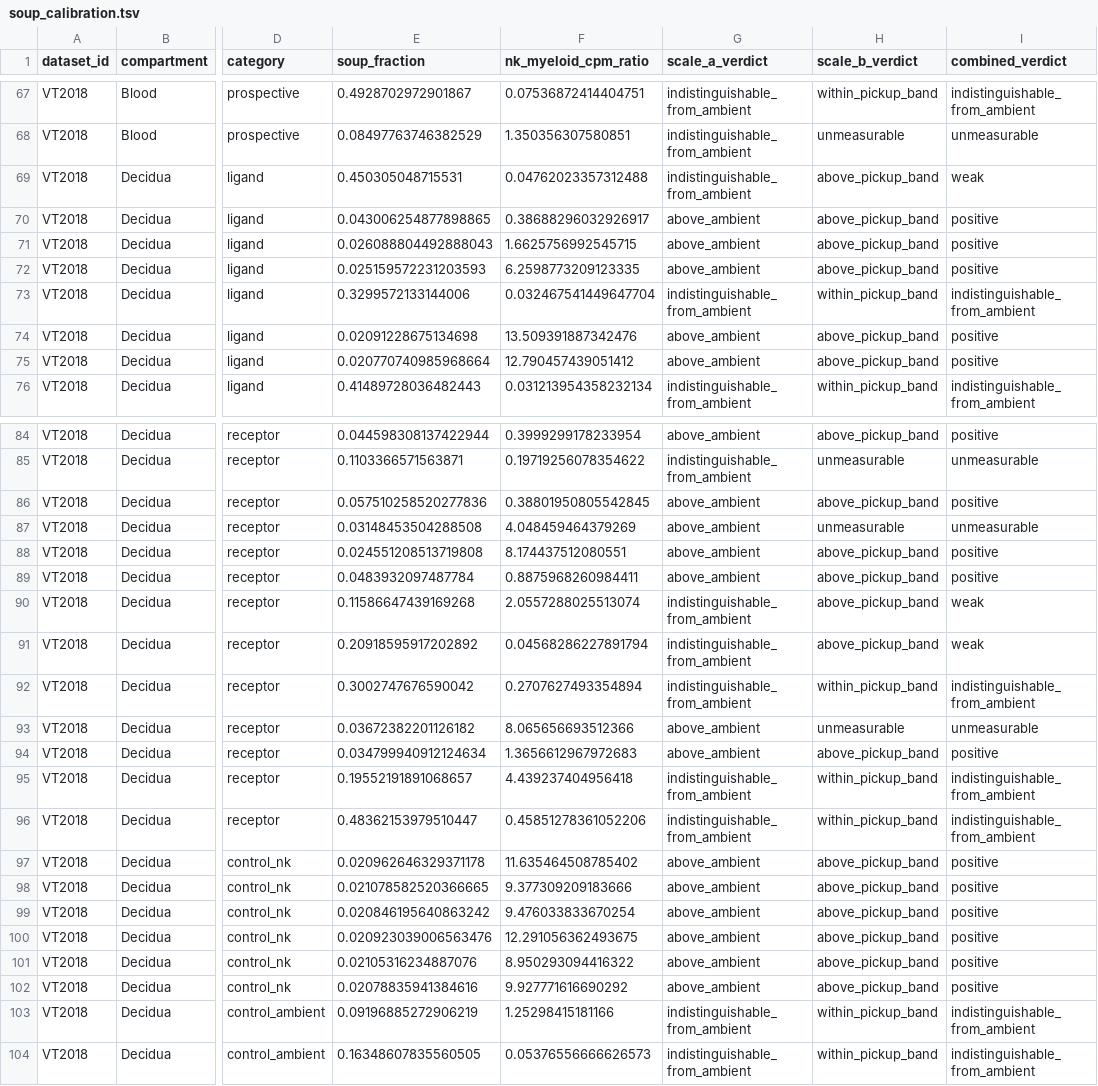
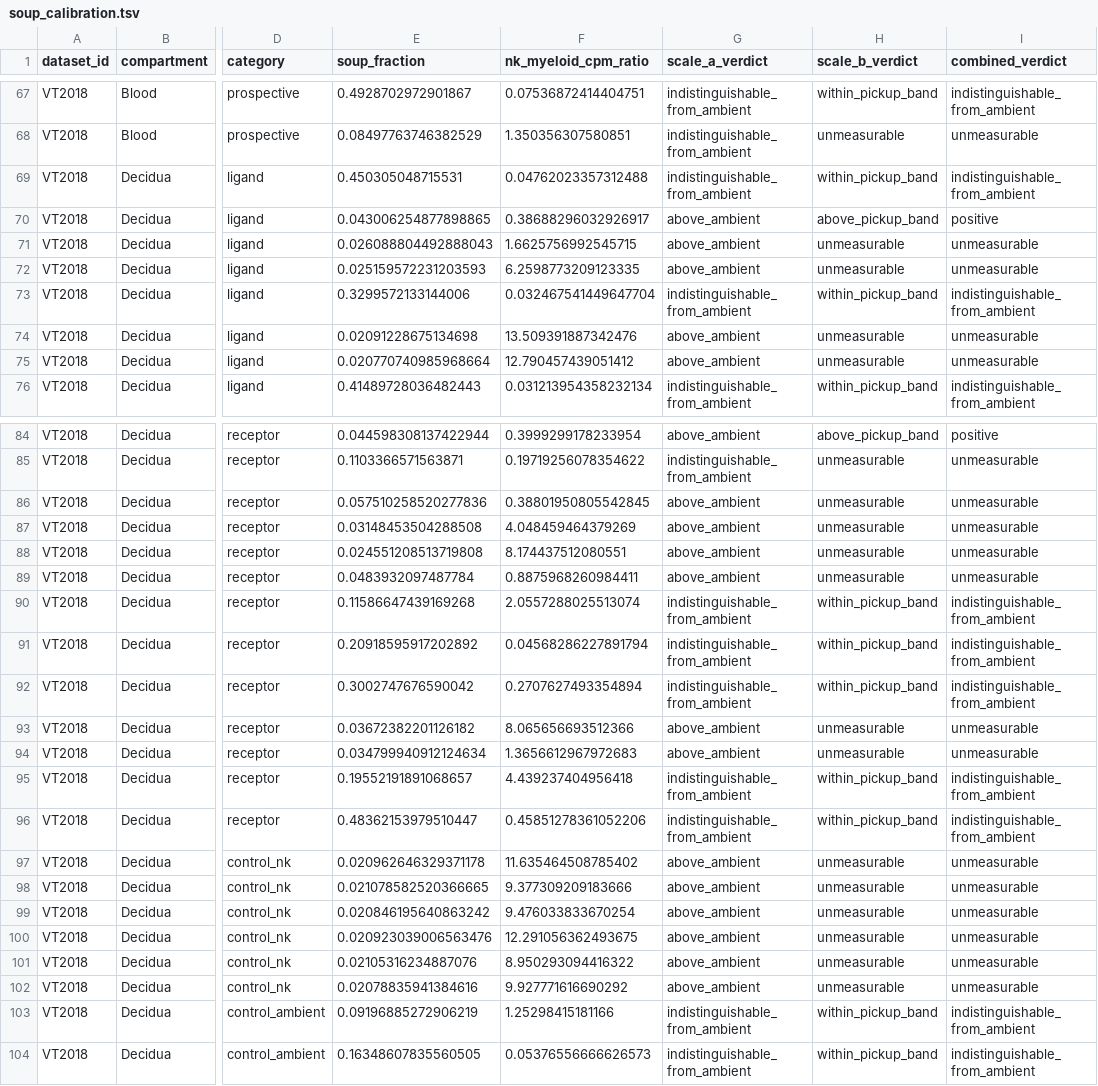
Before and after one commit to 7c96bzczcj-prog/aaa, a TSV file: out/VT2018/robustness_tpurged/soup_calibration.tsv, drawn as a sheet; only a part is shown, gaps mark what is left out; the diff covers the shown part only; the diff names each change by its address in the sheet, - before the commit and + after, or states it on an @@ line.

```diff
--- a/out/VT2018/robustness_tpurged/soup_calibration.tsv
+++ b/out/VT2018/robustness_tpurged/soup_calibration.tsv
-H69 (scale_b_verdict): above_pickup_band
+H69 (scale_b_verdict): within_pickup_band
-I69 (combined_verdict): weak
+I69 (combined_verdict): indistinguishable_from_ambient
-H71:H72 (scale_b_verdict): above_pickup_band
+H71:H72 (scale_b_verdict): unmeasurable
-I71:I72 (combined_verdict): positive
+I71:I72 (combined_verdict): unmeasurable
-H74:H75 (scale_b_verdict): above_pickup_band
+H74:H75 (scale_b_verdict): unmeasurable
-I74:I75 (combined_verdict): positive
+I74:I75 (combined_verdict): unmeasurable
-H86 (scale_b_verdict): above_pickup_band
+H86 (scale_b_verdict): unmeasurable
-I86 (combined_verdict): positive
+I86 (combined_verdict): unmeasurable
-H88:H89 (scale_b_verdict): above_pickup_band
+H88:H89 (scale_b_verdict): unmeasurable
-I88:I89 (combined_verdict): positive
+I88:I89 (combined_verdict): unmeasurable
-H90:H91 (scale_b_verdict): above_pickup_band
+H90:H91 (scale_b_verdict): within_pickup_band
-I90:I91 (combined_verdict): weak
+I90:I91 (combined_verdict): indistinguishable_from_ambient
-H94 (scale_b_verdict): above_pickup_band
+H94 (scale_b_verdict): unmeasurable
-I94 (combined_verdict): positive
+I94 (combined_verdict): unmeasurable
-H97:H102 (scale_b_verdict): above_pickup_band
+H97:H102 (scale_b_verdict): unmeasurable
-I97:I102 (combined_verdict): positive
+I97:I102 (combined_verdict): unmeasurable
```
Also changed, not shown: 52 edited cells elsewhere in this file, out/VT2018/null_distribution.tsv, out/VT2018/robustness_tpurged/null_distribution.tsv, 22 other files.
